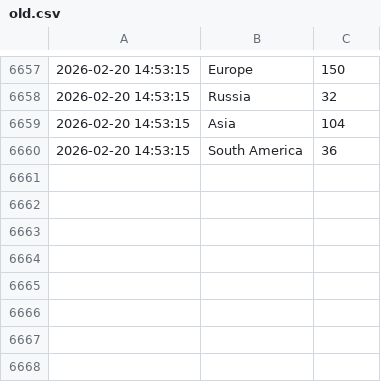
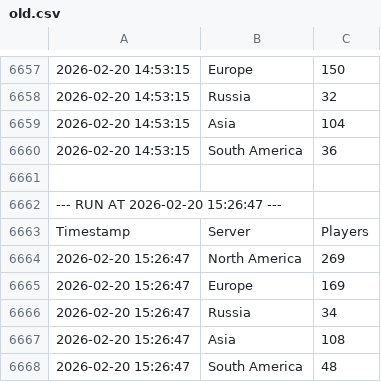
Before and after one commit to karizzmaa/survev-player-tracker, a CSV file: old.csv, drawn as a sheet; only a part is shown, gaps mark what is left out; the diff names each change by its address in the sheet, - before the commit and + after, or states it on an @@ line.

```diff
--- a/old.csv
+++ b/old.csv
+row 6661: (empty)
+row 6662: --- RUN AT 2026-02-20 15:26:47 ---
+row 6663: Timestamp | Server | Players
+row 6664: 2026-02-20 15:26:47 | North America | 269
+row 6665: 2026-02-20 15:26:47 | Europe | 169
+row 6666: 2026-02-20 15:26:47 | Russia | 34
+row 6667: 2026-02-20 15:26:47 | Asia | 108
+row 6668: 2026-02-20 15:26:47 | South America | 48
```
Also changed, not shown: 1 other file.
